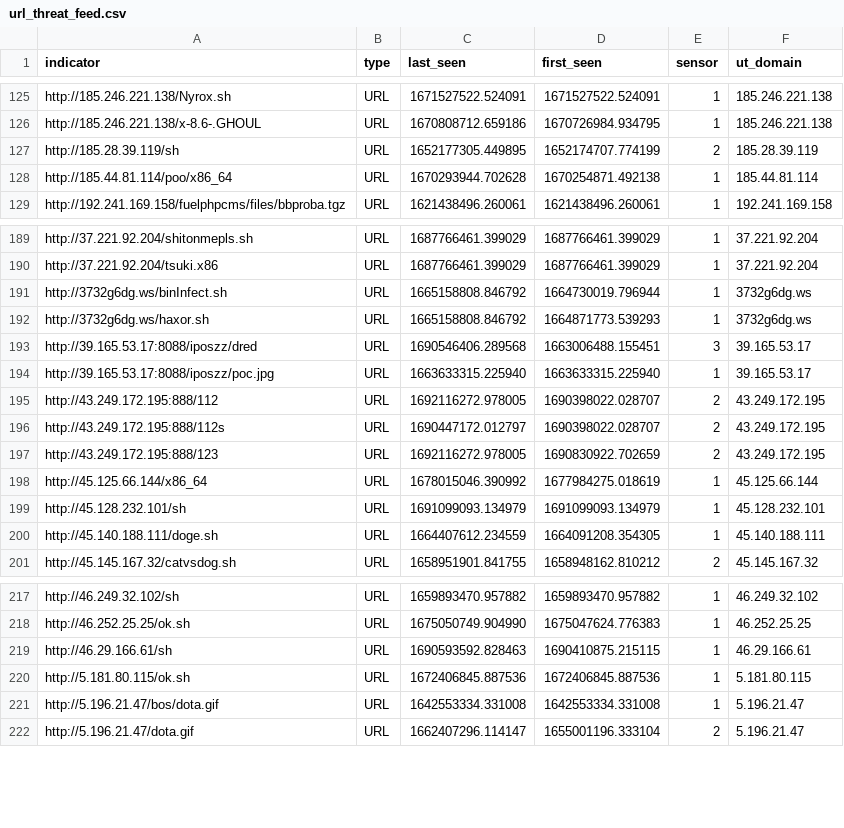
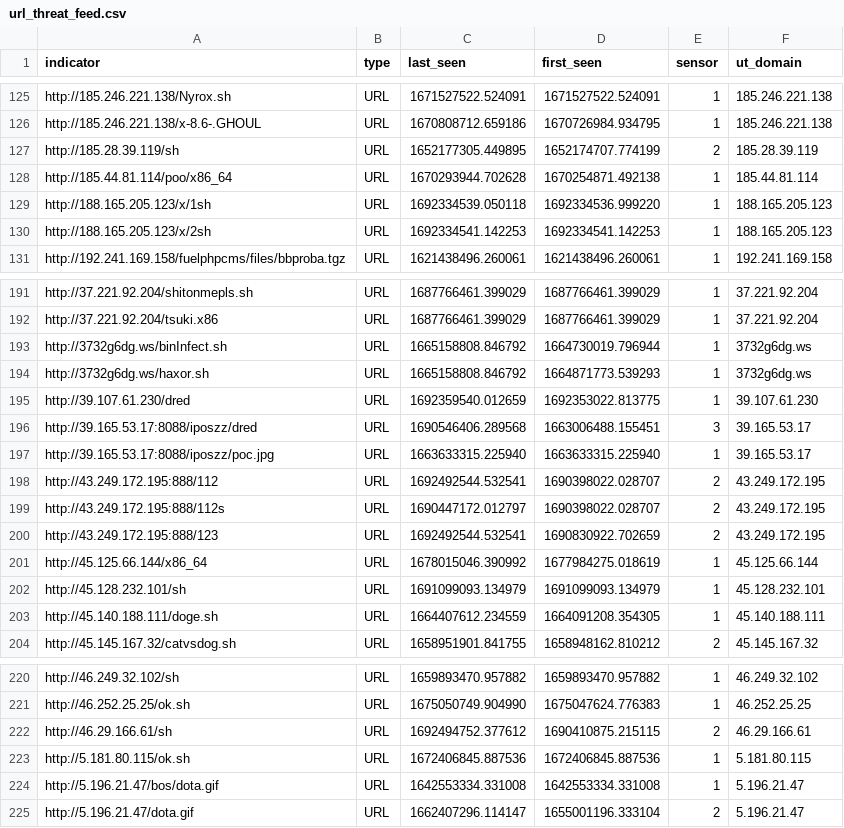
Before and after one commit to tankmek/threatfeed, a CSV file: url_threat_feed.csv, drawn as a sheet; only a part is shown, gaps mark what is left out.

Commit message:
automated URL feed update

```diff
--- a/url_threat_feed.csv
+++ b/url_threat_feed.csv
@@ -128,2 +128,4 @@ indicator,type,"last_seen","first_seen",sensor,"ut_domain"
 "http://185.44.81.114/poo/x86_64",URL,"1670293944.702628","1670254871.492138",1,"185.44.81.114"
+"http://188.165.205.123/x/1sh",URL,"1692334539.050118","1692334536.999220",1,"188.165.205.123"
+"http://188.165.205.123/x/2sh",URL,"1692334541.142253","1692334541.142253",1,"188.165.205.123"
 "http://192.241.169.158/fuelphpcms/files/bbproba.tgz",URL,"1621438496.260061","1621438496.260061",1,"192.241.169.158"
@@ -192,7 +194,8 @@ indicator,type,"last_seen","first_seen",sensor,"ut_domain"
 "http://3732g6dg.ws/haxor.sh",URL,"1665158808.846792","1664871773.539293",1,"3732g6dg.ws"
+"http://39.107.61.230/dred",URL,"1692359540.012659","1692353022.813775",1,"39.107.61.230"
 "http://39.165.53.17:8088/iposzz/dred",URL,"1690546406.289568","1663006488.155451",3,"39.165.53.17"
 "http://39.165.53.17:8088/iposzz/poc.jpg",URL,"1663633315.225940","1663633315.225940",1,"39.165.53.17"
-"http://43.249.172.195:888/112",URL,"1692116272.978005","1690398022.028707",2,"43.249.172.195"
+"http://43.249.172.195:888/112",URL,"1692492544.532541","1690398022.028707",2,"43.249.172.195"
 "http://43.249.172.195:888/112s",URL,"1690447172.012797","1690398022.028707",2,"43.249.172.195"
-"http://43.249.172.195:888/123",URL,"1692116272.978005","1690830922.702659",2,"43.249.172.195"
+"http://43.249.172.195:888/123",URL,"1692492544.532541","1690830922.702659",2,"43.249.172.195"
 "http://45.125.66.144/x86_64",URL,"1678015046.390992","1677984275.018619",1,"45.125.66.144"
@@ -218,3 +221,3 @@ indicator,type,"last_seen","first_seen",sensor,"ut_domain"
 "http://46.252.25.25/ok.sh",URL,"1675050749.904990","1675047624.776383",1,"46.252.25.25"
-"http://46.29.166.61/sh",URL,"1690593592.828463","1690410875.215115",1,"46.29.166.61"
+"http://46.29.166.61/sh",URL,"1692494752.377612","1690410875.215115",2,"46.29.166.61"
 "http://5.181.80.115/ok.sh",URL,"1672406845.887536","1672406845.887536",1,"5.181.80.115"
```
